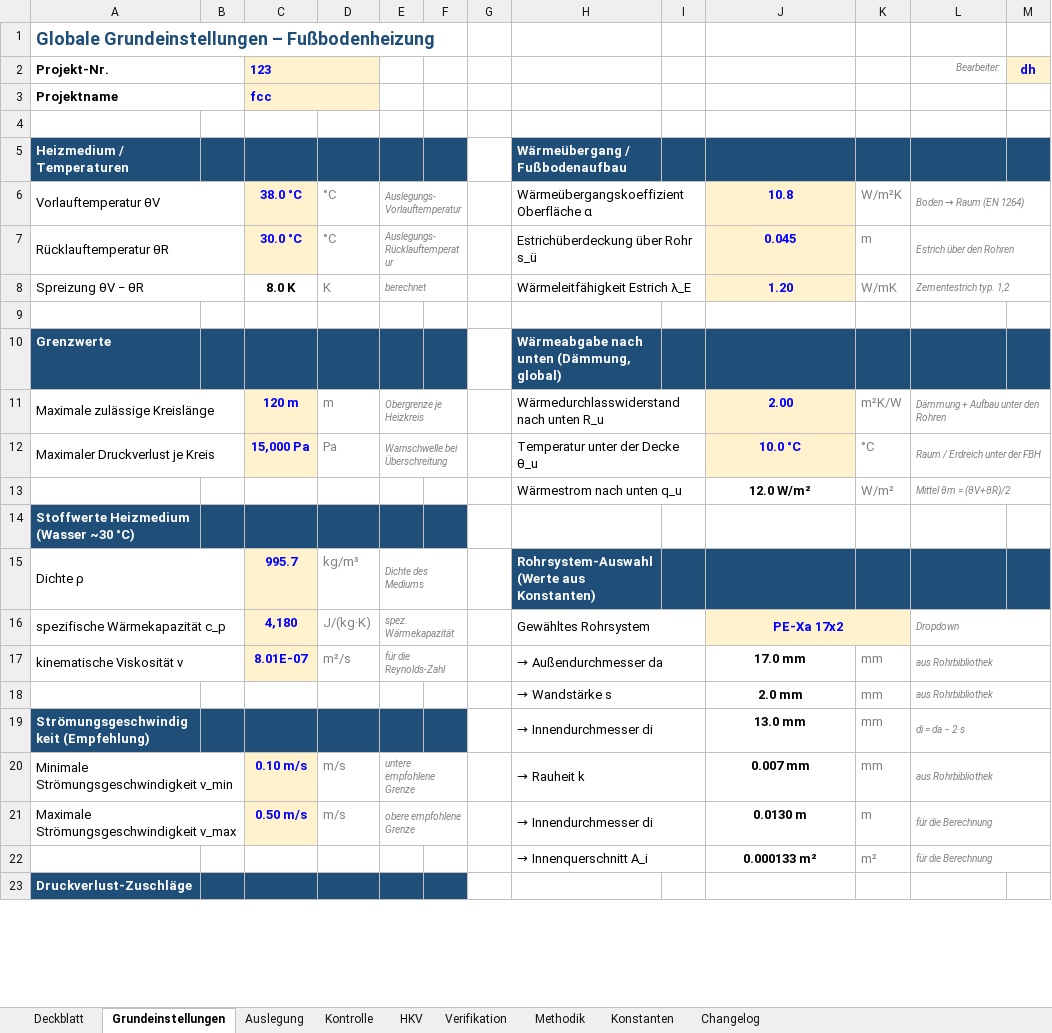
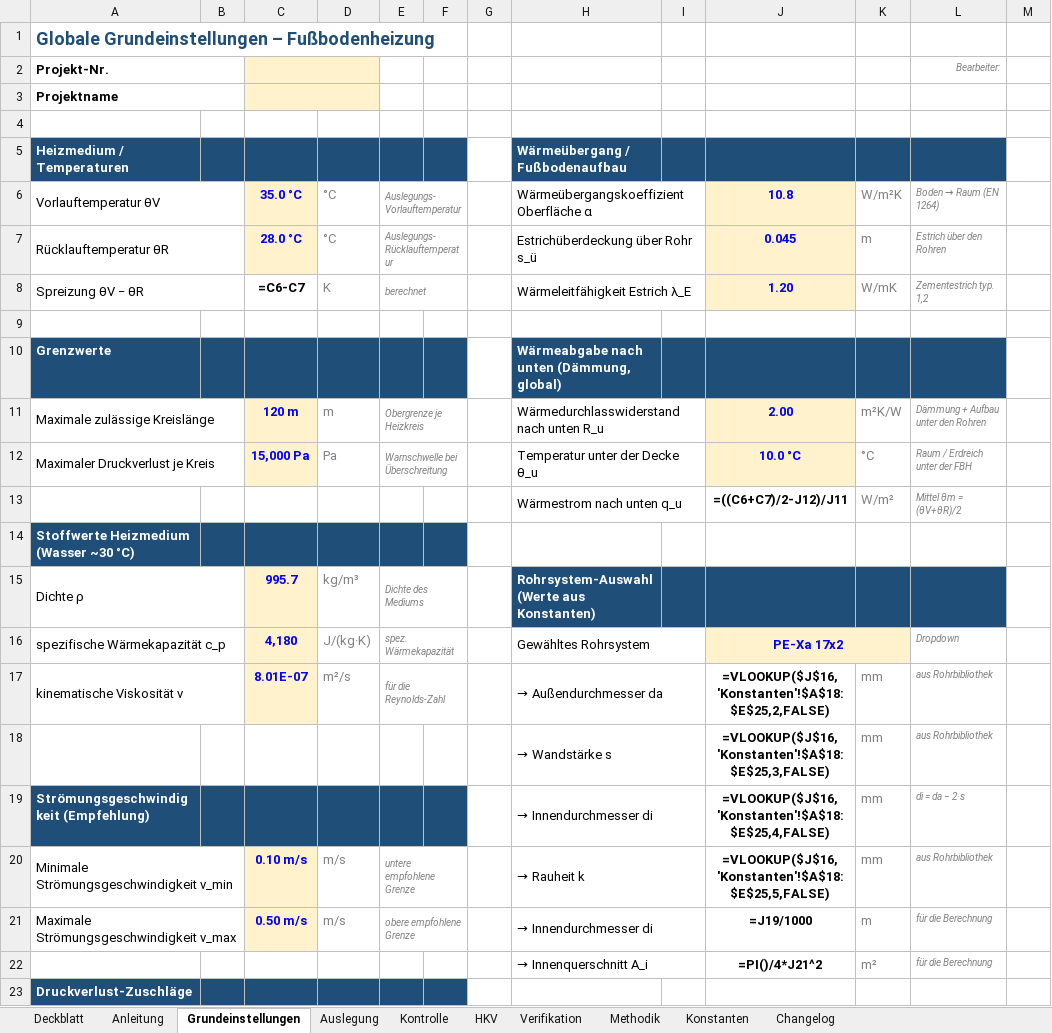
Before and after one commit to diffad/agnFBHExcel, an Excel workbook: FBH_Auslegung.xlsx, sheet Grundeinstellungen, drawn as a sheet; only a part is shown; values as stored, in another font and other column widths than the file's, no borders; formulas without a stored value are shown as written; charts and pictures not drawn; the diff covers the shown part only; the diff names each change by its address in the sheet, - before the commit and + after, or states it on an @@ line.

```diff
--- a/FBH_Auslegung.xlsx (sheet Grundeinstellungen)
+++ b/FBH_Auslegung.xlsx (sheet Grundeinstellungen)
+sheet tab: Anleitung
-C2: 123
+C2: (empty)
-D2:D3 fill: #FFF2CC
+D2:D3 fill: none
-M2: dh
+M2: (empty)
-M2 fill: #FFF2CC
+M2 fill: none
-C3: fcc
+C3: (empty)
-M5 fill: #1F4E78
+M5 fill: none
-C6: 38.0 °C
+C6: 35.0 °C
-L6:M6 merged
-C7: 30.0 °C
+C7: 28.0 °C
-L7:M7 merged
-C8: 8.0 K
+C8: =C6-C7
-L8:M8 merged
-M10 fill: #1F4E78
+M10 fill: none
-L11:M11 merged
-L12:M12 merged
-J13: 12.0 W/m²
+J13: =((C6+C7)/2-J12)/J11
-L13:M13 merged
-M15 fill: #1F4E78
+M15 fill: none
-K16 fill: #FFF2CC
+K16 fill: none
-L16:M16 merged
-J17: 17.0 mm
+J17: =VLOOKUP($J$16,'Konstanten'!$A$18:$E$25,2,FALSE)
-L17:M17 merged
-J18: 2.0 mm
+J18: =VLOOKUP($J$16,'Konstanten'!$A$18:$E$25,3,FALSE)
-L18:M18 merged
-J19: 13.0 mm
+J19: =VLOOKUP($J$16,'Konstanten'!$A$18:$E$25,4,FALSE)
-L19:M19 merged
-J20: 0.007 mm
+J20: =VLOOKUP($J$16,'Konstanten'!$A$18:$E$25,5,FALSE)
-L20:M20 merged
-J21: 0.0130 m
+J21: =J19/1000
-L21:M21 merged
-J22: 0.000133 m²
+J22: =PI()/4*J21^2
-L22:M22 merged
```
Also changed, not shown: 1 edited cell elsewhere in this sheet, sheet Auslegung, sheet HKV, sheet Verifikation, sheet Kontrolle, sheet Konstanten, sheet Changelog, 1 more sheet, hidden cells, charts or pictures, 2 other files.
